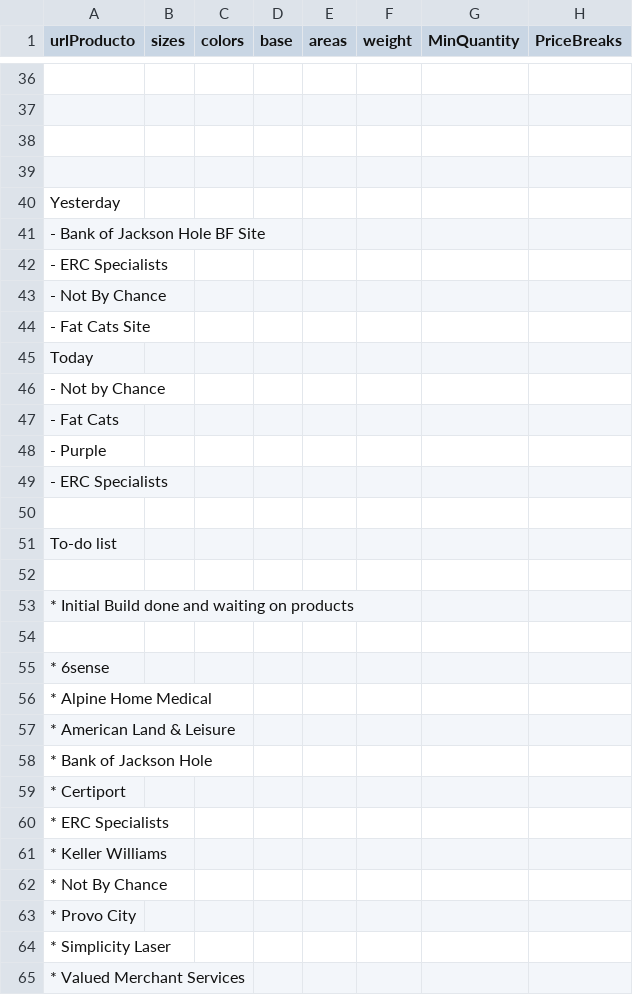
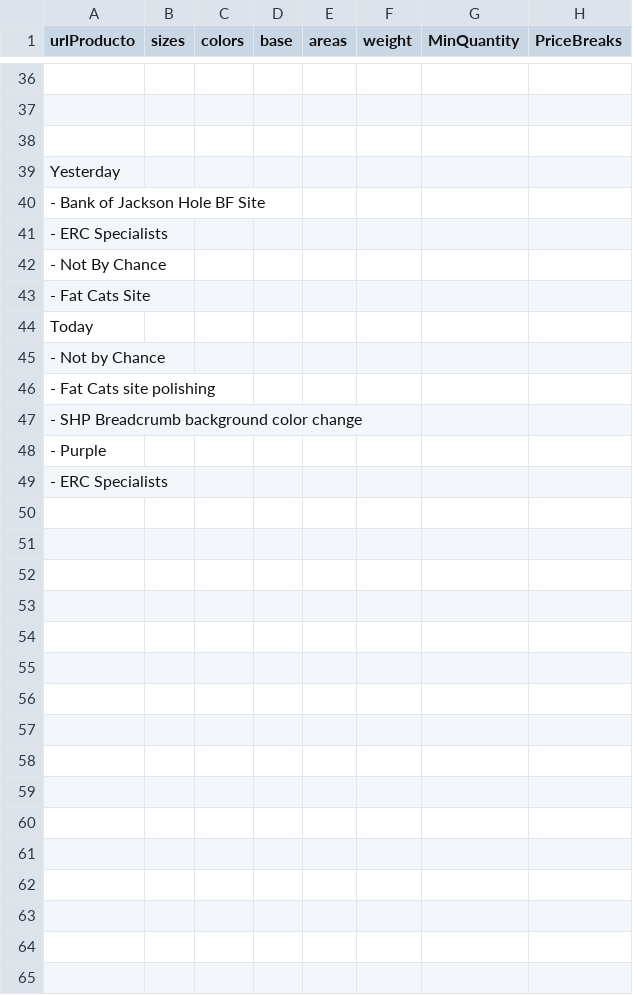
Before and after one commit to rob-dickson/All_Sites_Changes1.1, a CSV file: ApparelAPI/example.csv, drawn as a sheet; only a part is shown, gaps mark what is left out.

```diff
--- a/ApparelAPI/example.csv
+++ b/ApparelAPI/example.csv
@@ -38,3 +38,2 @@
 
-
 Yesterday
@@ -46,20 +45,5 @@ Today
     - Not by Chance
-    - Fat Cats
+    - Fat Cats site polishing
+    - SHP Breadcrumb background color change
     - Purple
     - ERC Specialists
-
-To-do list
-
-* Initial Build done and waiting on products
-
-* 6sense
-* Alpine Home Medical
-* American Land & Leisure
-* Bank of Jackson Hole
-* Certiport
-* ERC Specialists
-* Keller Williams
-* Not By Chance
-* Provo City
-* Simplicity Laser
-* Valued Merchant Services
```
Also changed, not shown: 4 other files.
